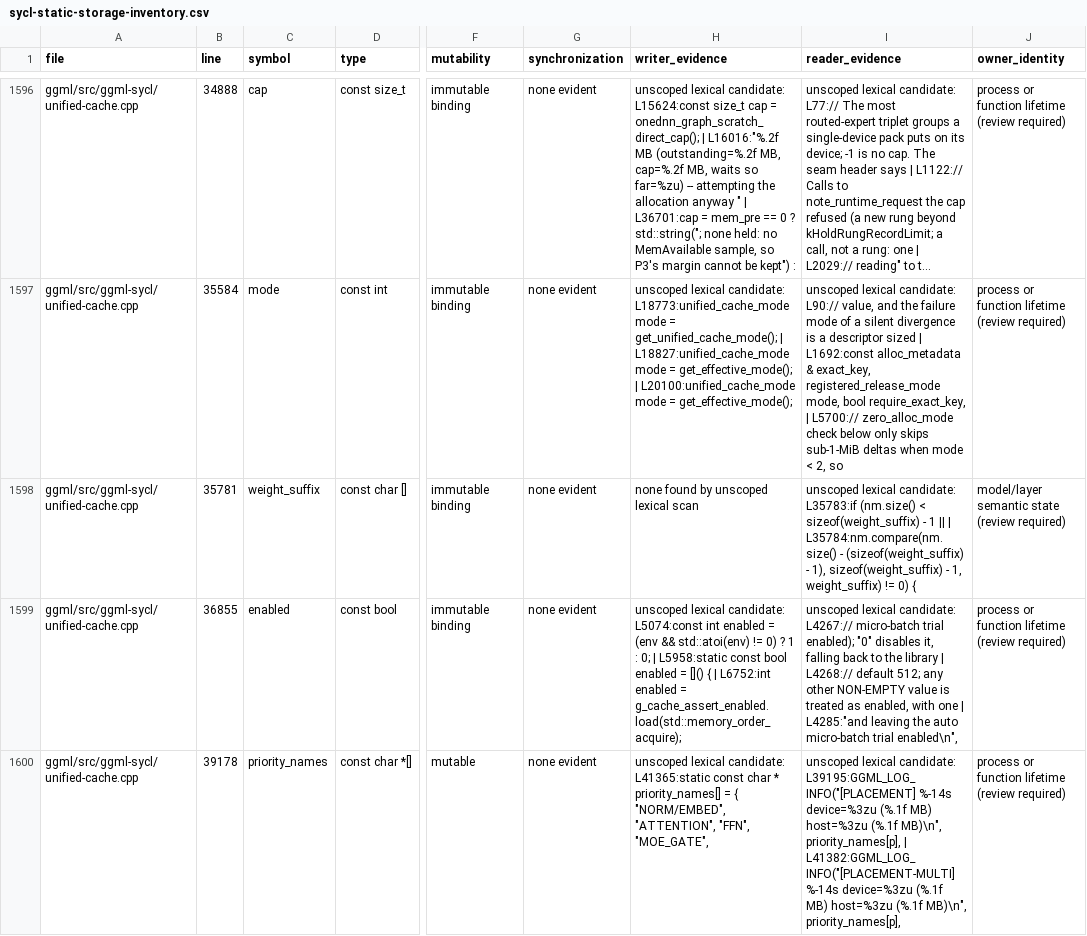
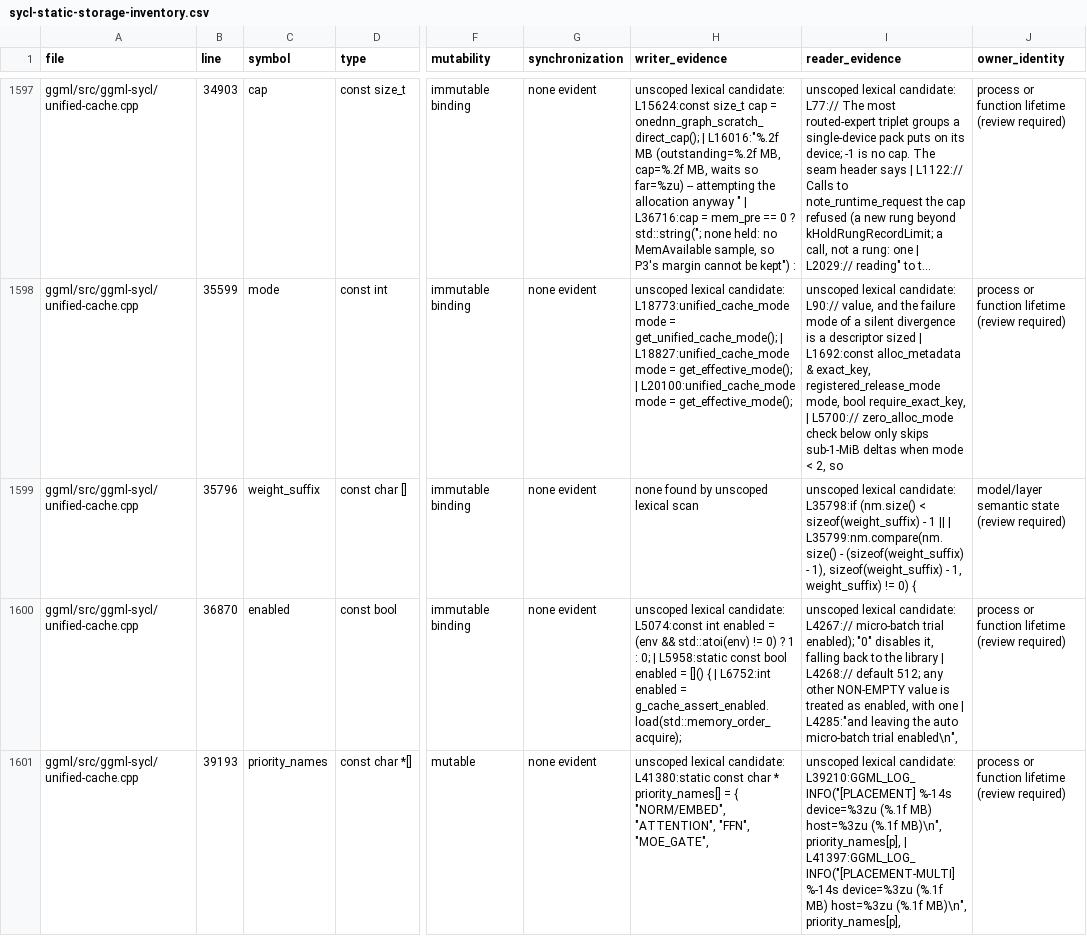
Before and after one commit to kainlan/llama.cpp-intel-optimizations, a CSV file: docs/backend/sycl-static-storage-inventory.csv, drawn as a sheet; only a part is shown, gaps mark what is left out; long unchanged cells end in …; addresses are those after the commit; the diff covers the shown part only; the diff names each change by its address in the sheet, - before the commit and + after, or states it on an @@ line.

```diff
--- a/docs/backend/sycl-static-storage-inventory.csv
+++ b/docs/backend/sycl-static-storage-inventory.csv
-B1597 (line): 34888
+B1597 (line): 34903
-H1597 (writer_evidence): …" | L36701:cap = mem_pre…
+H1597 (writer_evidence): …" | L36716:cap = mem_pre…
-B1598 (line): 35584
+B1598 (line): 35599
-B1599 (line): 35781
+B1599 (line): 35796
-I1599 (reader_evidence): …lexical candidate: L35783:if (nm.size() < sizeof(weight_suffix) - 1 || | L35784:nm.compare(nm.size() - (sizeof(weight_suffix)…
+I1599 (reader_evidence): …lexical candidate: L35798:if (nm.size() < sizeof(weight_suffix) - 1 || | L35799:nm.compare(nm.size() - (sizeof(weight_suffix)…
-B1600 (line): 36855
+B1600 (line): 36870
-B1601 (line): 39178
+B1601 (line): 39193
-H1601 (writer_evidence): …lexical candidate: L41365:static const char…
+H1601 (writer_evidence): …lexical candidate: L41380:static const char…
-I1601 (reader_evidence): …lexical candidate: L39195:GGML_LOG_INFO("[PLACEMENT] %-14s device=%3zu (%.1f MB) host=%3zu (%.1f MB)\n", priority_names[p], | L41382:GGML_LOG_INFO("[PLACEMENT-MULTI] %-14s device=%3zu…
+I1601 (reader_evidence): …lexical candidate: L39210:GGML_LOG_INFO("[PLACEMENT] %-14s device=%3zu (%.1f MB) host=%3zu (%.1f MB)\n", priority_names[p], | L41397:GGML_LOG_INFO("[PLACEMENT-MULTI] %-14s device=%3zu…
```
Also changed, not shown: 2 added rows, 1 removed row and 151 edited cells elsewhere in this file.
